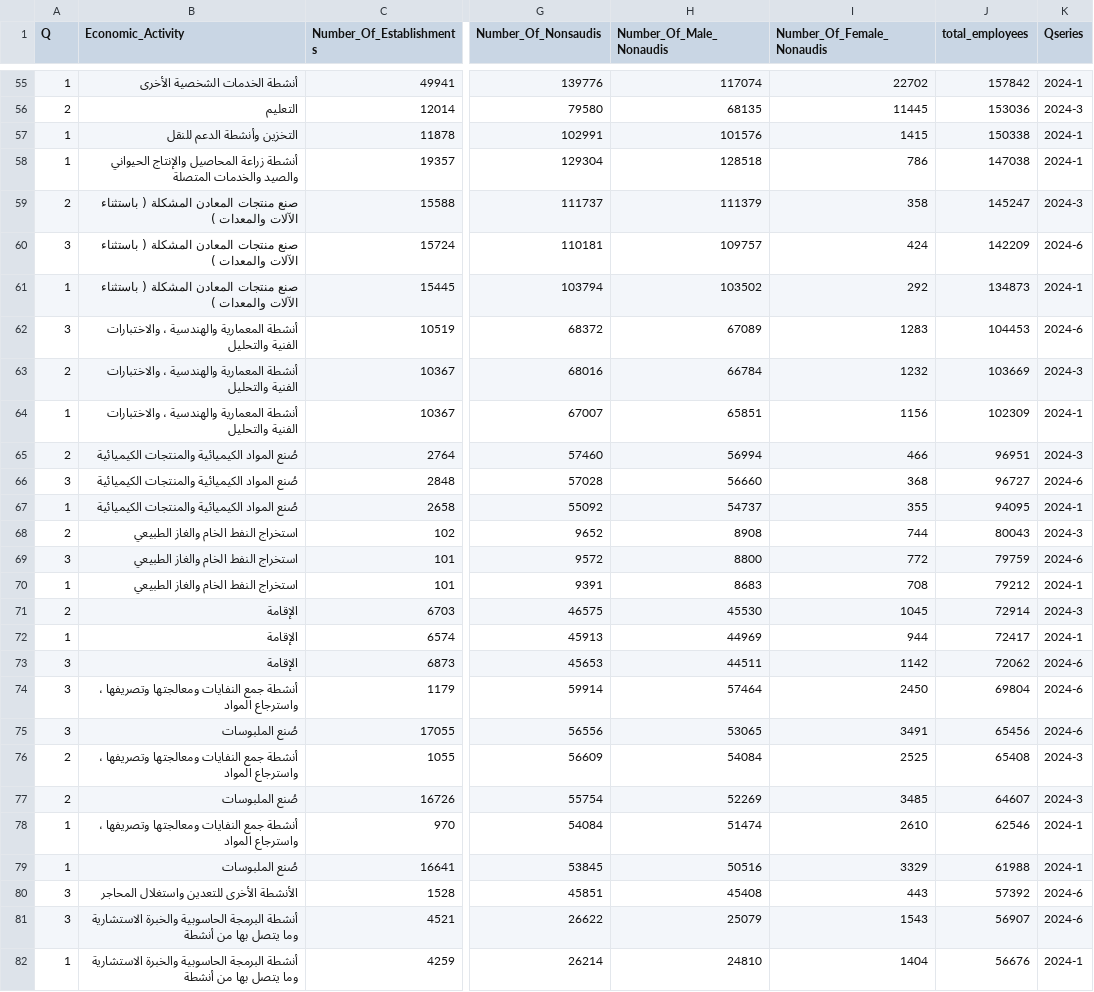
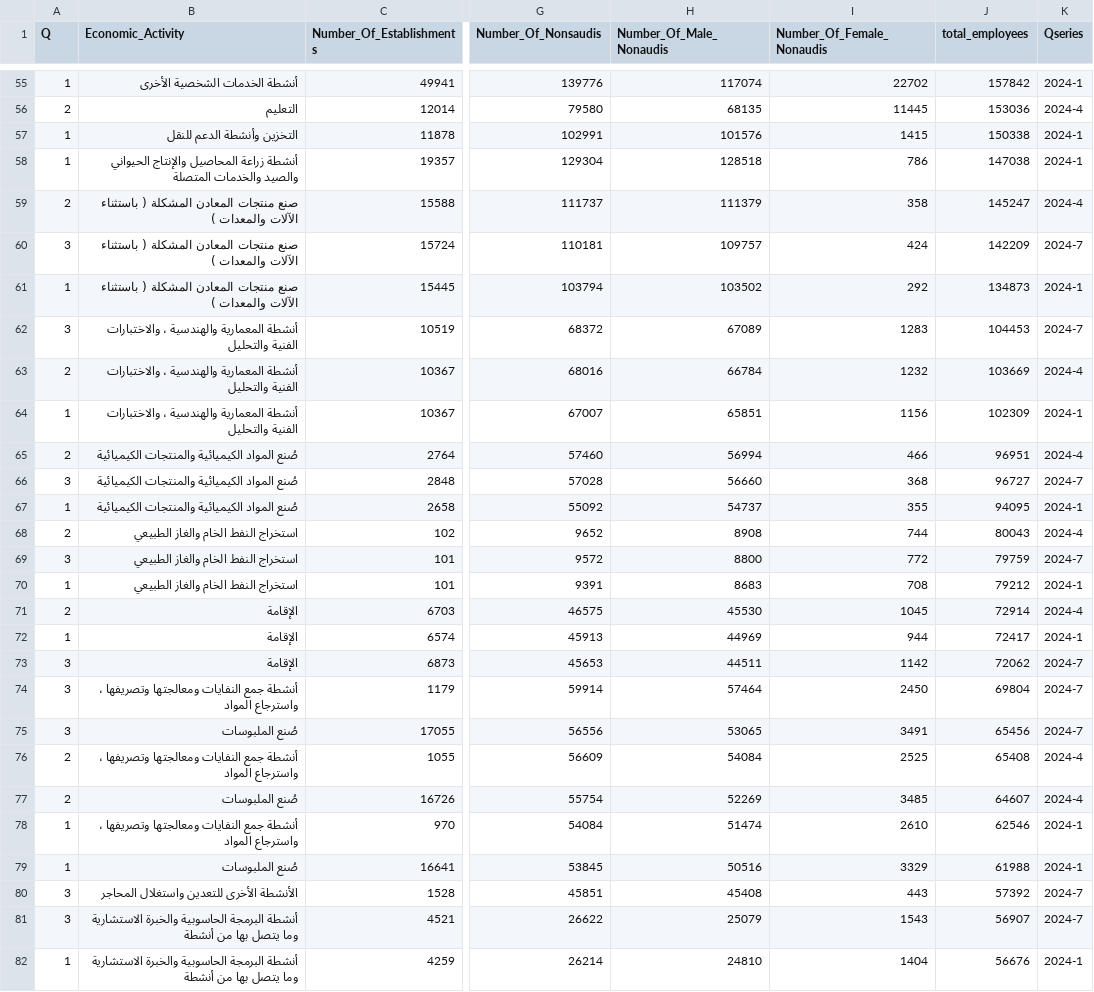
Before and after one commit to MubarakHus/Capstone-Project, a CSV file: data/activity_group24.csv, drawn as a sheet; only a part is shown, gaps mark what is left out; the diff covers the shown part only; the diff names each change by its address in the sheet, - before the commit and + after, or states it on an @@ line.

```diff
--- a/data/activity_group24.csv
+++ b/data/activity_group24.csv
-K56 (Qseries): 2024-3
+K56 (Qseries): 2024-4
-K59 (Qseries): 2024-3
+K59 (Qseries): 2024-4
-K60 (Qseries): 2024-6
+K60 (Qseries): 2024-7
-K62 (Qseries): 2024-6
+K62 (Qseries): 2024-7
-K63 (Qseries): 2024-3
+K63 (Qseries): 2024-4
-K65 (Qseries): 2024-3
+K65 (Qseries): 2024-4
-K66 (Qseries): 2024-6
+K66 (Qseries): 2024-7
-K68 (Qseries): 2024-3
+K68 (Qseries): 2024-4
-K69 (Qseries): 2024-6
+K69 (Qseries): 2024-7
-K71 (Qseries): 2024-3
+K71 (Qseries): 2024-4
-K73:K75 (Qseries): 2024-6
+K73:K75 (Qseries): 2024-7
-K76:K77 (Qseries): 2024-3
+K76:K77 (Qseries): 2024-4
-K80:K81 (Qseries): 2024-6
+K80:K81 (Qseries): 2024-7
```
Also changed, not shown: 155 edited cells elsewhere in this file, data/activity_group22.csv, data/activity_group23.csv.
